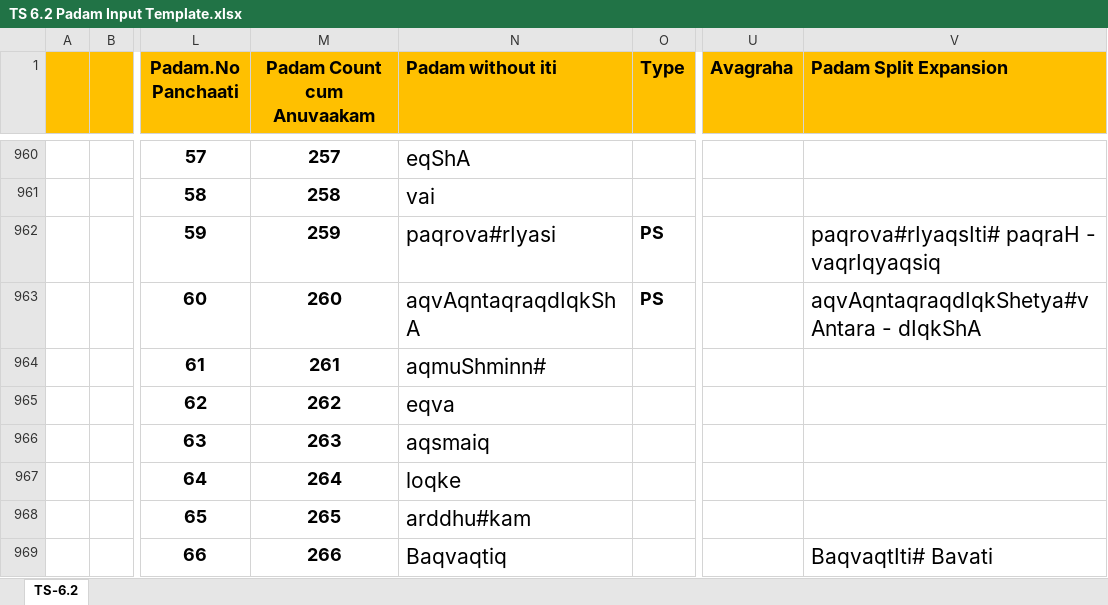
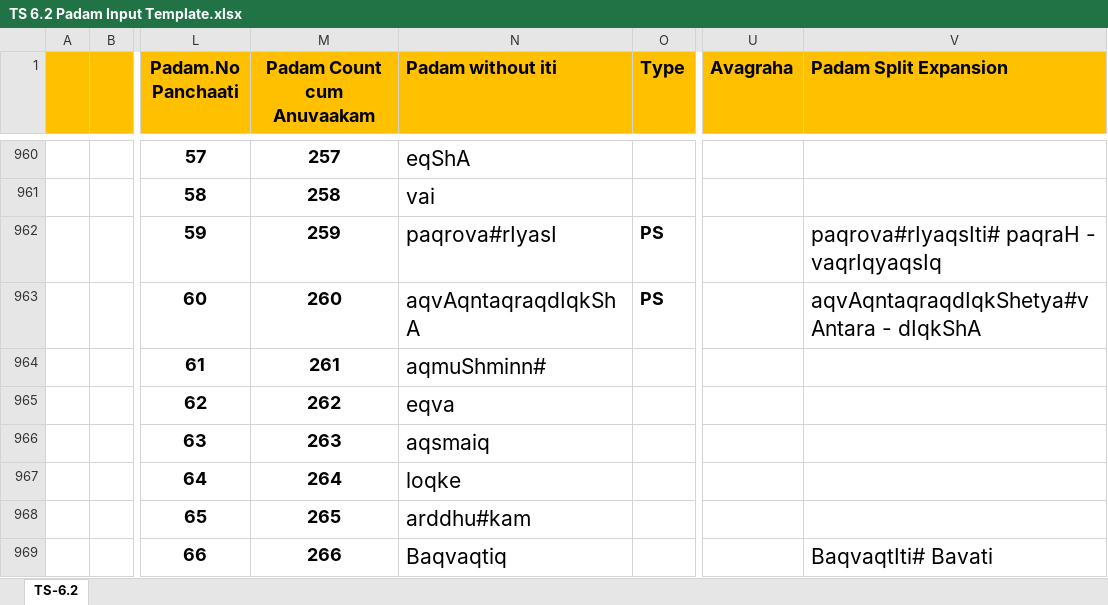
Before and after one commit to KYVeda/texts, an Excel workbook: TS Jatai Working/Padam Input Templates/TS 6.2 Padam Input Template.xlsx, sheet TS-6.2, drawn as a sheet; only a part is shown, gaps mark what is left out; values as stored, in another font and other column widths than the file's, no borders; the diff names each change by its address in the sheet, - before the commit and + after, or states it on an @@ line.

```diff
--- a/TS Jatai Working/Padam Input Templates/TS 6.2 Padam Input Template.xlsx (sheet TS-6.2)
+++ b/TS Jatai Working/Padam Input Templates/TS 6.2 Padam Input Template.xlsx (sheet TS-6.2)
-N962 (Padam without iti): paqrova#rIyasi
+N962 (Padam without iti): paqrova#rIyasI
-V962 (Padam Split Expansion): paqrova#rIyaqsIti# paqraH - vaqrIqyaqsiq
+V962 (Padam Split Expansion): paqrova#rIyaqsIti# paqraH - vaqrIqyaqsIq
```
Also changed, not shown: TS Jatai Working/Padam Input Templates/TS 6.4 Padam Input Template.xlsx, 9 other files.
